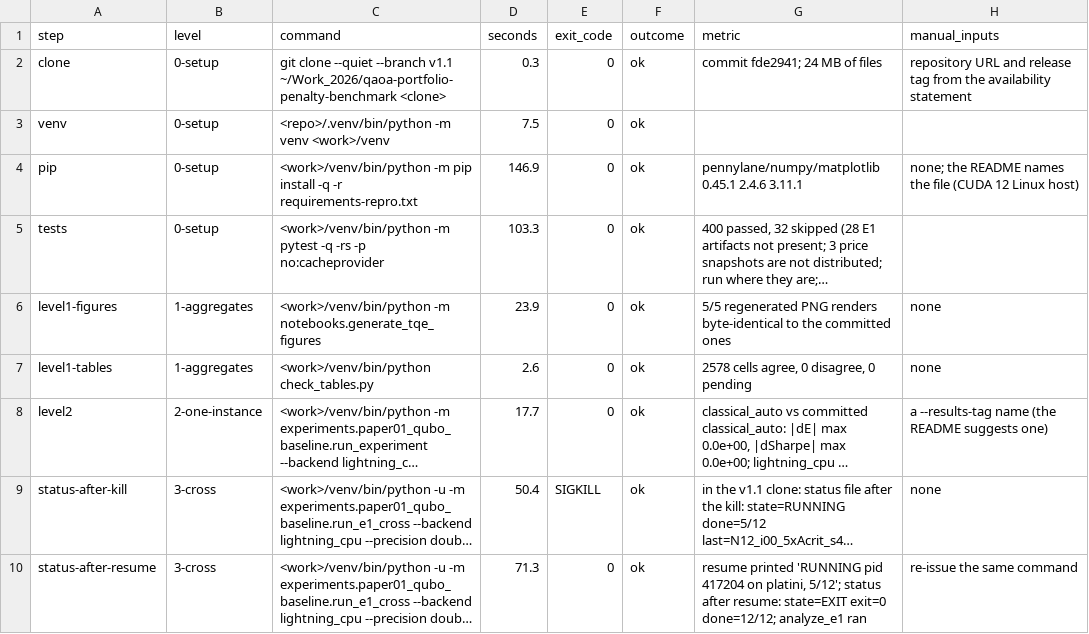
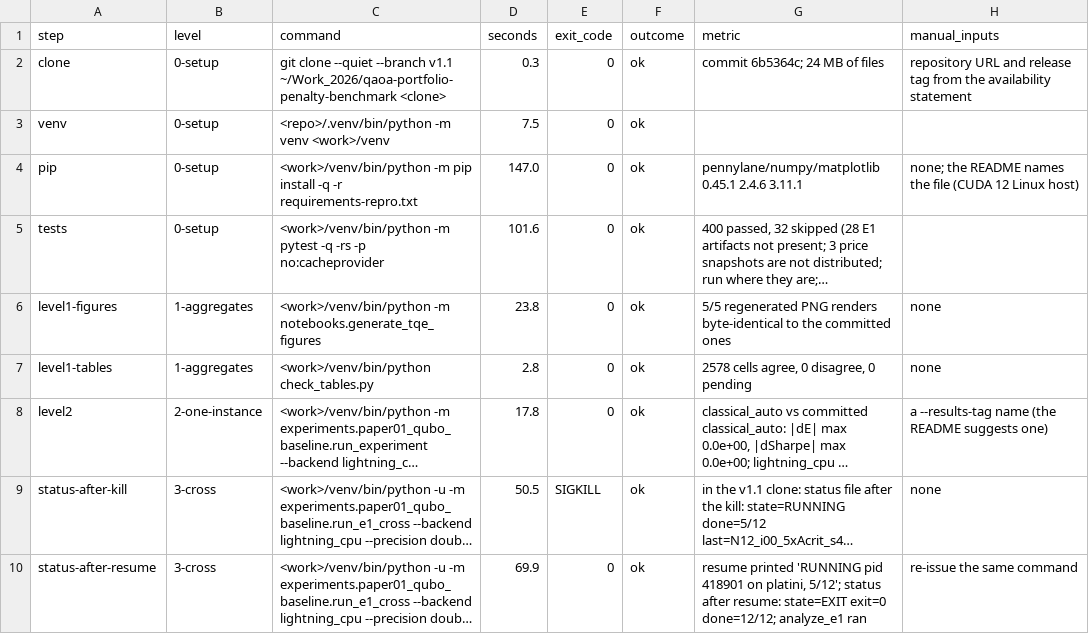
Before and after one commit to tobitaQ/qaoa-portfolio-penalty-benchmark, a CSV file: experiments/system_paper/results/paper02_es3_steps_v11.csv, drawn as a sheet; long unchanged cells end in …; the diff names each change by its address in the sheet, - before the commit and + after, or states it on an @@ line.

Commit message:
Reproduction package for "Measuring Metric and Sampling Distortions in Penalty-Encoded QAOA Portfolio Benchmarks"
Exported from the working repository at commit 611ba947c863af8eb3bdf5707afa9be1b75fd3e3.

```diff
--- a/experiments/system_paper/results/paper02_es3_steps_v11.csv
+++ b/experiments/system_paper/results/paper02_es3_steps_v11.csv
-G2 (metric): commit fde2941; 24 MB of files
+G2 (metric): commit 6b5364c; 24 MB of files
-D4 (seconds): 146.9
+D4 (seconds): 147.0
-D5 (seconds): 103.3
+D5 (seconds): 101.6
-D6 (seconds): 23.9
+D6 (seconds): 23.8
-D7 (seconds): 2.6
+D7 (seconds): 2.8
-D8 (seconds): 17.7
+D8 (seconds): 17.8
-D9 (seconds): 50.4
+D9 (seconds): 50.5
-D10 (seconds): 71.3
+D10 (seconds): 69.9
-G10 (metric): …'RUNNING pid 417204 on platini,…
+G10 (metric): …'RUNNING pid 418901 on platini,…
```
Also changed, not shown: 8 other files.
